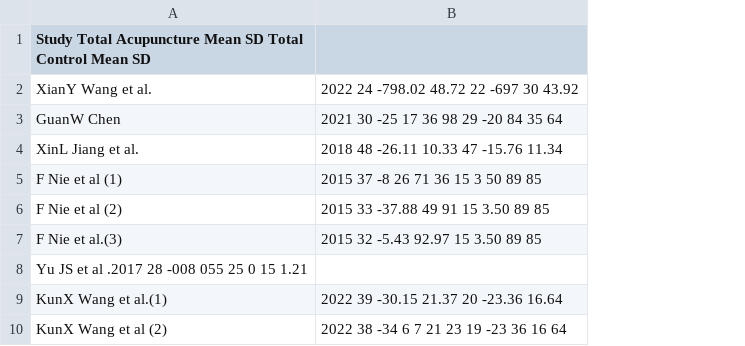
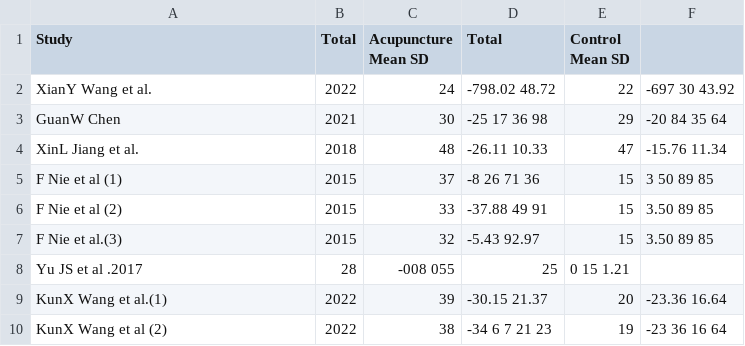
Before and after one commit to pmean/datasets, a CSV file: acupuncture-kidney.csv, drawn as a sheet; removed rows and columns are numbered as before the commit, all else as after; the diff names each change by its address in the sheet, - before the commit and + after, or states it on an @@ line.

```diff
--- a/acupuncture-kidney.csv
+++ b/acupuncture-kidney.csv
-column B, rows 2-10: 2022 24 -798.02 48.72 22 -697 30 43.92 | 2021 30 -25 17 36 98 29 -20 84 35 64 | 2018 48 -26.11 10.33 47 -15.76 11.34 | 2015 37 -8 26 71 36 15 3 50 89 85 | 2015 33 -37.88 49 91 15 3.50 89 85 | 2015 32 -5.43 92.97 15 3.50 89 85 |  | 2022 39 -30.15 21.37 20 -23.36 16.64 | 2022 38 -34 6 7 21 23 19 -23 36 16 64
+column B (Total), rows 2-10: 2022 | 2021 | 2018 | 2015 | 2015 | 2015 | 28 | 2022 | 2022
+column C (Acupuncture Mean SD), rows 2-10: 24 | 30 | 48 | 37 | 33 | 32 | -008 055 | 39 | 38
+column D (Total), rows 2-10: -798.02 48.72 | -25 17 36 98 | -26.11 10.33 | -8 26 71 36 | -37.88 49 91 | -5.43 92.97 | 25 | -30.15 21.37 | -34 6 7 21 23
+column E (Control Mean SD), rows 2-10: 22 | 29 | 47 | 15 | 15 | 15 | 0 15 1.21 | 20 | 19
+column F, rows 2-10: -697 30 43.92 | -20 84 35 64 | -15.76 11.34 | 3 50 89 85 | 3.50 89 85 | 3.50 89 85 |  | -23.36 16.64 | -23 36 16 64
-A1: Study Total Acupuncture Mean SD Total Control Mean SD
+A1: Study
-A8 (Study): Yu JS et al .2017 28 -008 055 25 0 15 1.21
+A8 (Study): Yu JS et al .2017
```
Also changed, not shown: glycyrrhizin.csv.
